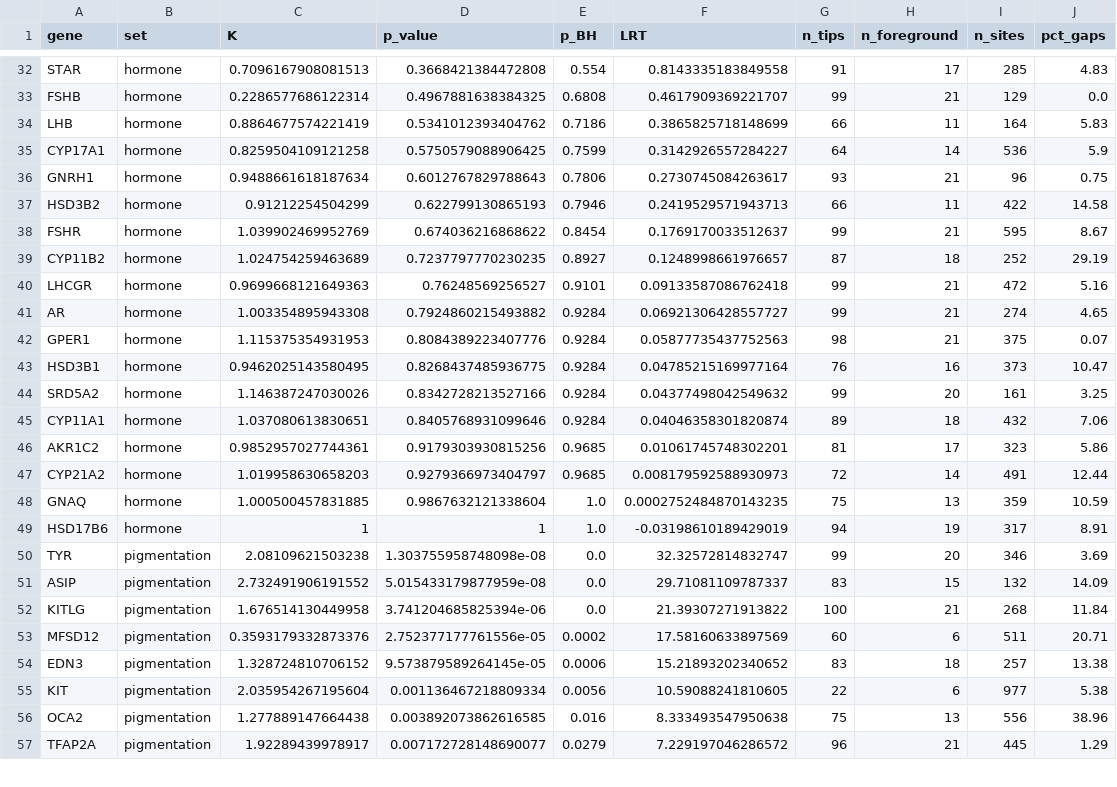
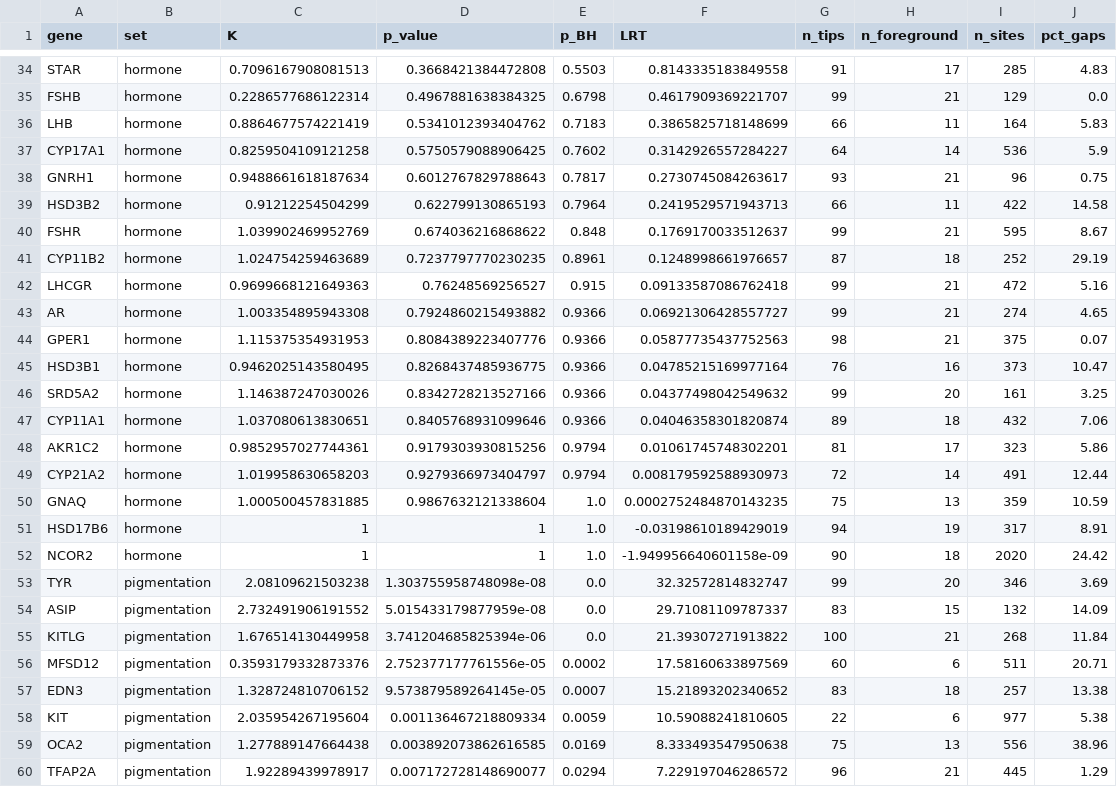
Before and after one commit to tinalasisi/pigmentation-gene-network, a CSV file: comparative-genomics/results/full_panel_117/relax_results.csv, drawn as a sheet; only a part is shown, gaps mark what is left out; addresses are those after the commit; the diff covers the shown part only; the diff names each change by its address in the sheet, - before the commit and + after, or states it on an @@ line.

```diff
--- a/comparative-genomics/results/full_panel_117/relax_results.csv
+++ b/comparative-genomics/results/full_panel_117/relax_results.csv
-E34 (p_BH): 0.554
+E34 (p_BH): 0.5503
-E35 (p_BH): 0.6808
+E35 (p_BH): 0.6798
-E36 (p_BH): 0.7186
+E36 (p_BH): 0.7183
-E37 (p_BH): 0.7599
+E37 (p_BH): 0.7602
-E38 (p_BH): 0.7806
+E38 (p_BH): 0.7817
-E39 (p_BH): 0.7946
+E39 (p_BH): 0.7964
-E40 (p_BH): 0.8454
+E40 (p_BH): 0.848
-E41 (p_BH): 0.8927
+E41 (p_BH): 0.8961
-E42 (p_BH): 0.9101
+E42 (p_BH): 0.915
-E43:E47 (p_BH): 0.9284
+E43:E47 (p_BH): 0.9366
-E48:E49 (p_BH): 0.9685
+E48:E49 (p_BH): 0.9794
+row 52: NCOR2 | hormone | 1 | 1 | 1.0 | -1.949956640601158e-09 | 90 | 18 | 2020 | 24.42
-E57 (p_BH): 0.0006
+E57 (p_BH): 0.0007
-E58 (p_BH): 0.0056
+E58 (p_BH): 0.0059
-E59 (p_BH): 0.016
+E59 (p_BH): 0.0169
-E60 (p_BH): 0.0279
+E60 (p_BH): 0.0294
```
Also changed, not shown: 3 added rows and 41 edited cells elsewhere in this file, comparative-genomics/results/full_panel_117/alignment_qc.csv, comparative-genomics/results/full_panel_117/fit_health.csv, 2 other files.
